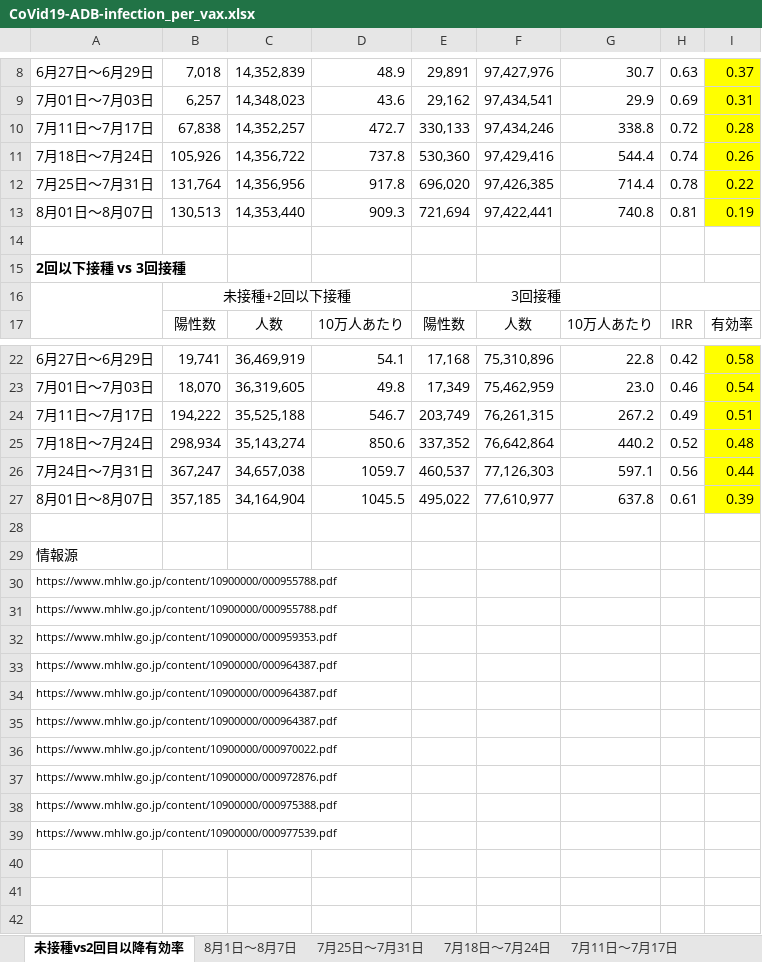
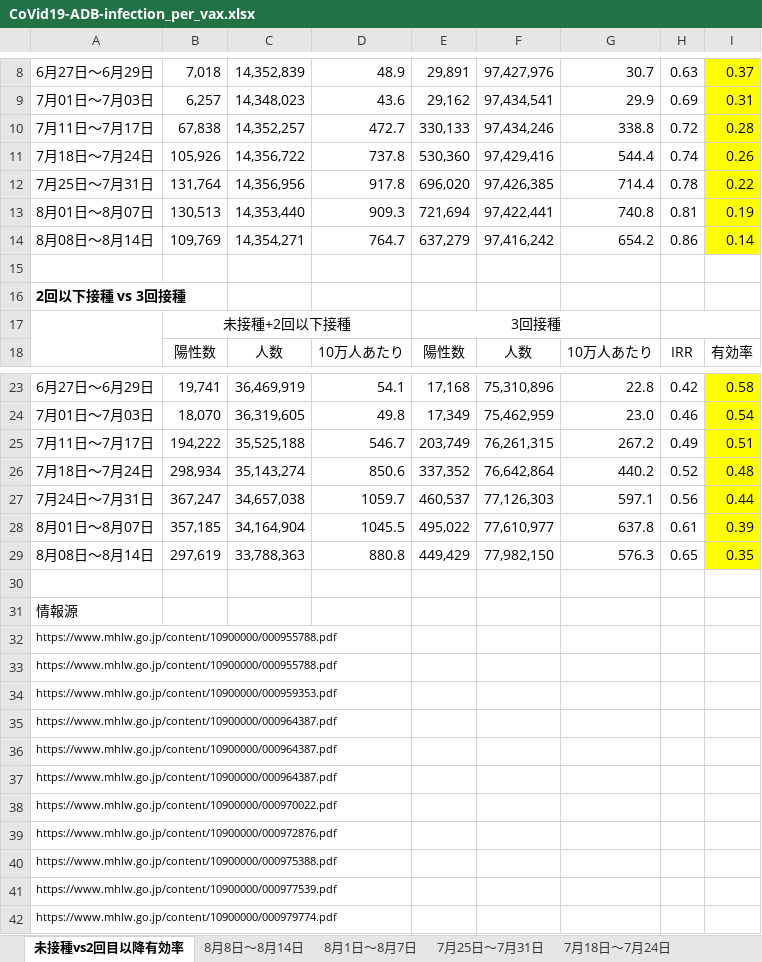
Before and after one commit to nagae/CoVid-19, an Excel workbook: data/CoVid19-ADB-infection_per_vax.xlsx, sheet 未接種vs2回目以降有効率, drawn as a sheet; only a part is shown, gaps mark what is left out; values as stored, in another font and other column widths than the file's, no borders; the diff names each change by its address in the sheet, - before the commit and + after, or states it on an @@ line.

```diff
--- a/data/CoVid19-ADB-infection_per_vax.xlsx (sheet 未接種vs2回目以降有効率)
+++ b/data/CoVid19-ADB-infection_per_vax.xlsx (sheet 未接種vs2回目以降有効率)
+sheet tab: 8月8日〜8月14日
+row 14: 8月08日〜8月14日 | 109,769 | 14,354,271 | 764.7 | 637,279 | 97,416,242 | 654.2 | 0.86 | 0.14
+row 29: 8月08日〜8月14日 | 297,619 | 33,788,363 | 880.8 | 449,429 | 77,982,150 | 576.3 | 0.65 | 0.35
+row 42: https://www.mhlw.go.jp/content/10900000/000979774.pdf
```
